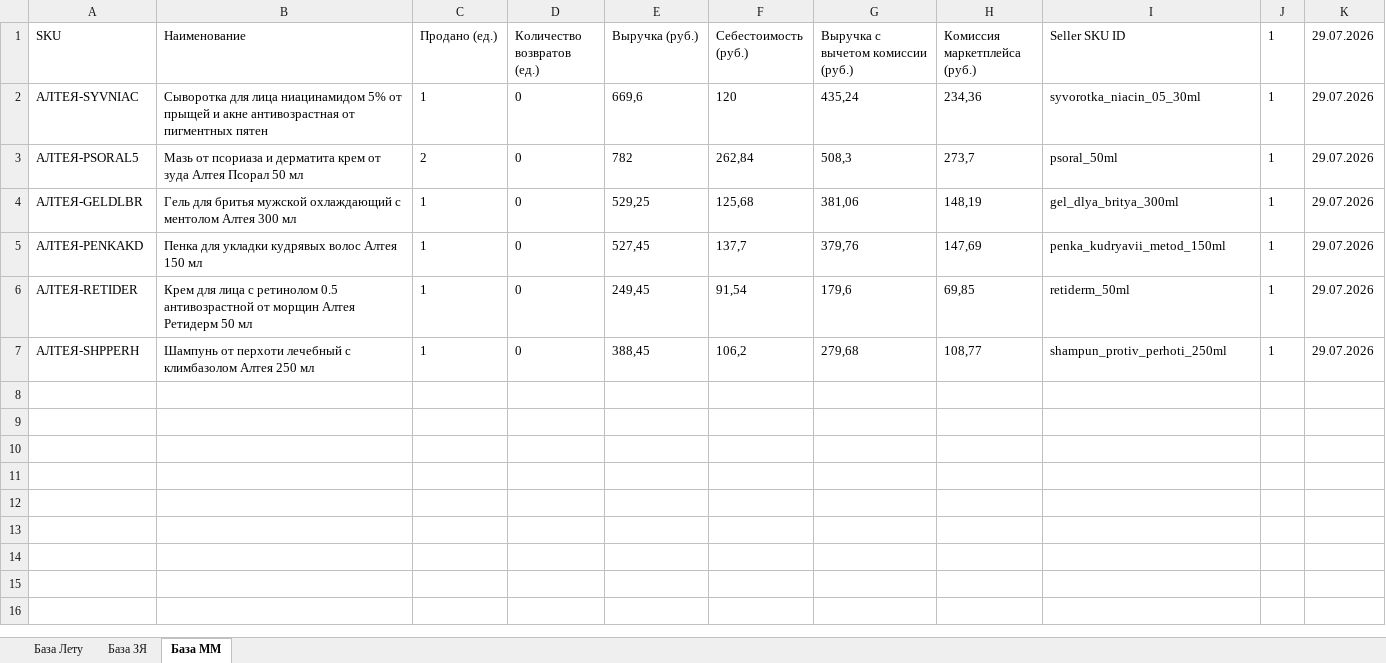
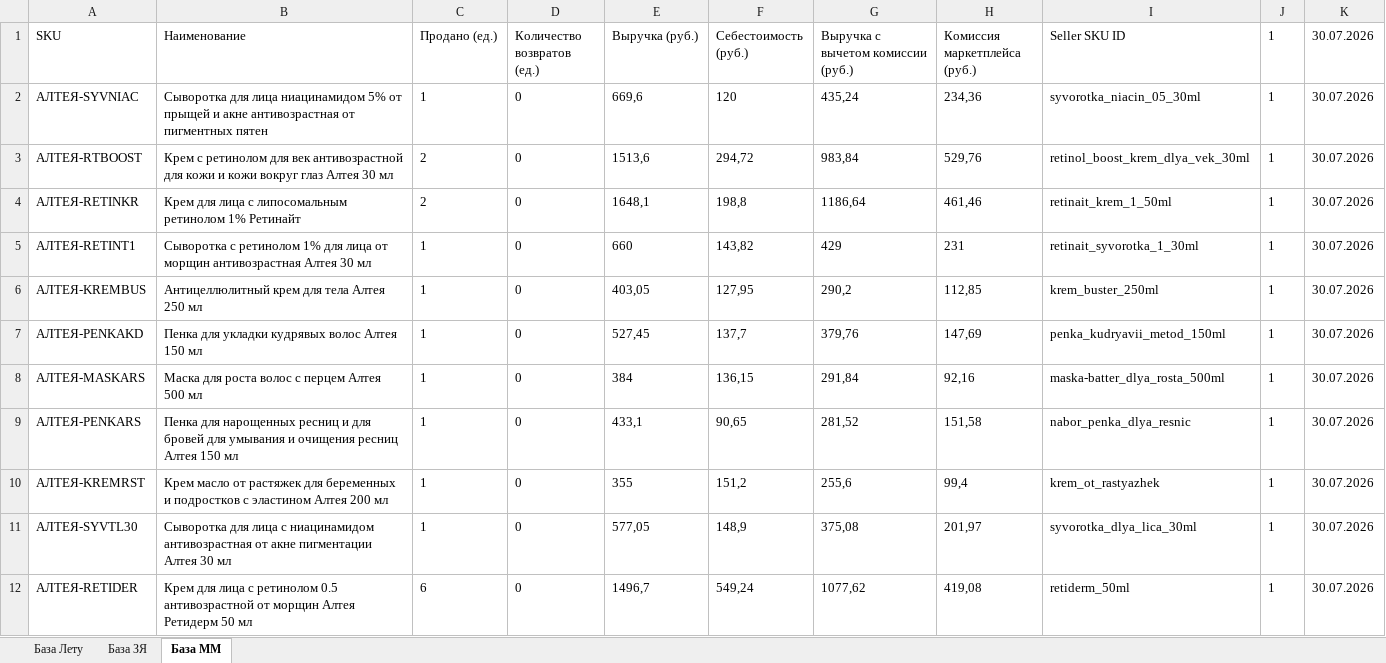
Before and after one commit to Alisia777/Harisma, an Excel workbook: data/external_sources/retail_network_sales.xlsx, sheet База ММ, drawn as a sheet; values as stored, in another font and other column widths than the file's, no borders; removed rows and columns are numbered as before the commit, all else as after; the diff names each change by its address in the sheet, - before the commit and + after, or states it on an @@ line.

```diff
--- a/data/external_sources/retail_network_sales.xlsx (sheet База ММ)
+++ b/data/external_sources/retail_network_sales.xlsx (sheet База ММ)
-K1: 29.07.2026
+K1: 30.07.2026
-K2 (30.07.2026): 29.07.2026
+K2 (30.07.2026): 30.07.2026
-row 3: АЛТЕЯ-PSORAL5 | Мазь от псориаза и дерматита крем от зуда Алтея Псорал 50 мл | 2 | 0 | 782 | 262,84 | 508,3 | 273,7 | psoral_50ml | 1 | 29.07.2026
-row 4: АЛТЕЯ-GELDLBR | Гель для бритья мужской охлаждающий с ментолом Алтея 300 мл | 1 | 0 | 529,25 | 125,68 | 381,06 | 148,19 | gel_dlya_britya_300ml | 1 | 29.07.2026
+row 3: АЛТЕЯ-RTBOOST | Крем c ретинолом для век антивозрастной для кожи и кожи вокруг глаз Алтея 30 мл | 2 | 0 | 1513,6 | 294,72 | 983,84 | 529,76 | retinol_boost_krem_dlya_vek_30ml | 1 | 30.07.2026
+row 4: АЛТЕЯ-RETINKR | Крем для лица с липосомальным ретинолом 1% Ретинайт | 2 | 0 | 1648,1 | 198,8 | 1186,64 | 461,46 | retinait_krem_1_50ml | 1 | 30.07.2026
+row 5: АЛТЕЯ-RETINT1 | Сыворотка с ретинолом 1% для лица от морщин антивозрастная Алтея 30 мл | 1 | 0 | 660 | 143,82 | 429 | 231 | retinait_syvorotka_1_30ml | 1 | 30.07.2026
+row 6: АЛТЕЯ-KREMBUS | Антицеллюлитный крем для тела Алтея 250 мл | 1 | 0 | 403,05 | 127,95 | 290,2 | 112,85 | krem_buster_250ml | 1 | 30.07.2026
-K7 (30.07.2026): 29.07.2026
+K7 (30.07.2026): 30.07.2026
+row 8: АЛТЕЯ-MASKARS | Маска для роста волос с перцем Алтея 500 мл | 1 | 0 | 384 | 136,15 | 291,84 | 92,16 | maska-batter_dlya_rosta_500ml | 1 | 30.07.2026
+row 9: АЛТЕЯ-PENKARS | Пенка для нарощенных ресниц и для бровей для умывания и очищения ресниц Алтея 150 мл | 1 | 0 | 433,1 | 90,65 | 281,52 | 151,58 | nabor_penka_dlya_resnic | 1 | 30.07.2026
+row 10: АЛТЕЯ-KREMRST | Крем масло от растяжек для беременных и подростков с эластином Алтея 200 мл | 1 | 0 | 355 | 151,2 | 255,6 | 99,4 | krem_ot_rastyazhek | 1 | 30.07.2026
+row 11: АЛТЕЯ-SYVTL30 | Сыворотка для лица с ниацинамидом антивозрастная от акне пигментации Алтея 30 мл | 1 | 0 | 577,05 | 148,9 | 375,08 | 201,97 | syvorotka_dlya_lica_30ml | 1 | 30.07.2026
-C12 (Продано (ед.)): 1
+C12 (Продано (ед.)): 6
-E12 (Выручка (руб.)): 249,45
+E12 (Выручка (руб.)): 1496,7
-F12 (Себестоимость (руб.)): 91,54
+F12 (Себестоимость (руб.)): 549,24
-G12: 179,6
+G12: 1077,62
-H12 (Комиссия маркетплейса (руб.)): 69,85
+H12 (Комиссия маркетплейса (руб.)): 419,08
-K12 (30.07.2026): 29.07.2026
+K12 (30.07.2026): 30.07.2026
-row 7: АЛТЕЯ-SHPPERH | Шампунь от перхоти лечебный с климбазолом Алтея 250 мл | 1 | 0 | 388,45 | 106,2 | 279,68 | 108,77 | shampun_protiv_perhoti_250ml | 1 | 29.07.2026
```
Also changed, not shown: sheet База Лету, sheet База ЗЯ.
